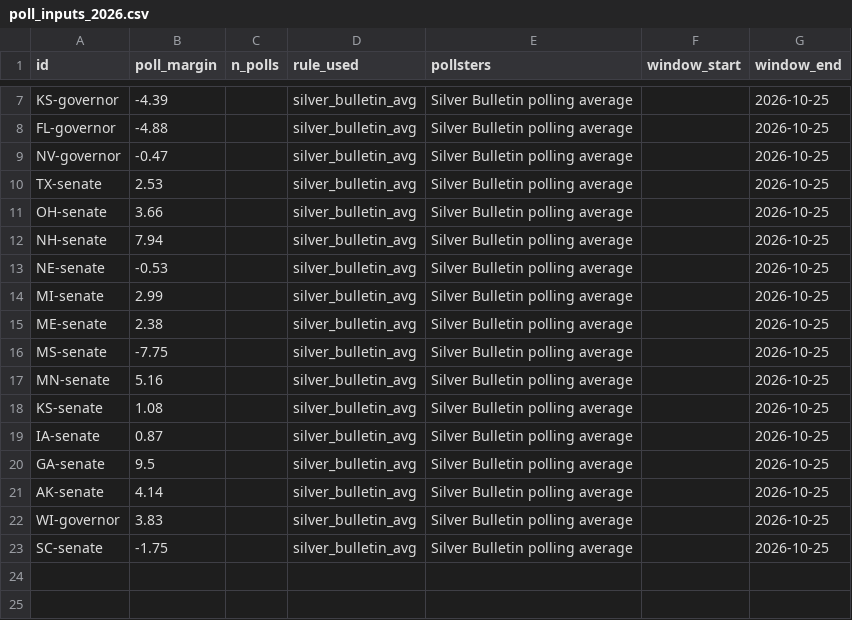
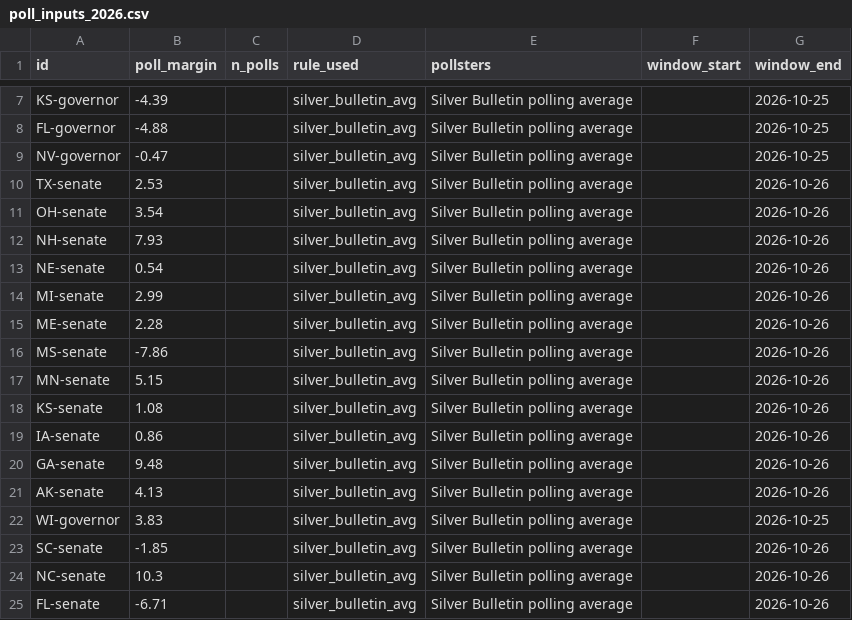
Before and after one commit to danbaer0413-cpu/election-needle, a CSV file: data/poll_inputs_2026.csv, drawn as a sheet; only a part is shown, gaps mark what is left out.

```diff
--- a/data/poll_inputs_2026.csv
+++ b/data/poll_inputs_2026.csv
@@ -9,15 +9,17 @@ FL-governor,-4.88,,silver_bulletin_avg,Silver Bulletin polling average,,2026-10-
 NV-governor,-0.47,,silver_bulletin_avg,Silver Bulletin polling average,,2026-10-25
-TX-senate,2.53,,silver_bulletin_avg,Silver Bulletin polling average,,2026-10-25
-OH-senate,3.66,,silver_bulletin_avg,Silver Bulletin polling average,,2026-10-25
-NH-senate,7.94,,silver_bulletin_avg,Silver Bulletin polling average,,2026-10-25
-NE-senate,-0.53,,silver_bulletin_avg,Silver Bulletin polling average,,2026-10-25
-MI-senate,2.99,,silver_bulletin_avg,Silver Bulletin polling average,,2026-10-25
-ME-senate,2.38,,silver_bulletin_avg,Silver Bulletin polling average,,2026-10-25
-MS-senate,-7.75,,silver_bulletin_avg,Silver Bulletin polling average,,2026-10-25
-MN-senate,5.16,,silver_bulletin_avg,Silver Bulletin polling average,,2026-10-25
-KS-senate,1.08,,silver_bulletin_avg,Silver Bulletin polling average,,2026-10-25
-IA-senate,0.87,,silver_bulletin_avg,Silver Bulletin polling average,,2026-10-25
-GA-senate,9.5,,silver_bulletin_avg,Silver Bulletin polling average,,2026-10-25
-AK-senate,4.14,,silver_bulletin_avg,Silver Bulletin polling average,,2026-10-25
+TX-senate,2.53,,silver_bulletin_avg,Silver Bulletin polling average,,2026-10-26
+OH-senate,3.54,,silver_bulletin_avg,Silver Bulletin polling average,,2026-10-26
+NH-senate,7.93,,silver_bulletin_avg,Silver Bulletin polling average,,2026-10-26
+NE-senate,0.54,,silver_bulletin_avg,Silver Bulletin polling average,,2026-10-26
+MI-senate,2.99,,silver_bulletin_avg,Silver Bulletin polling average,,2026-10-26
+ME-senate,2.28,,silver_bulletin_avg,Silver Bulletin polling average,,2026-10-26
+MS-senate,-7.86,,silver_bulletin_avg,Silver Bulletin polling average,,2026-10-26
+MN-senate,5.15,,silver_bulletin_avg,Silver Bulletin polling average,,2026-10-26
+KS-senate,1.08,,silver_bulletin_avg,Silver Bulletin polling average,,2026-10-26
+IA-senate,0.86,,silver_bulletin_avg,Silver Bulletin polling average,,2026-10-26
+GA-senate,9.48,,silver_bulletin_avg,Silver Bulletin polling average,,2026-10-26
+AK-senate,4.13,,silver_bulletin_avg,Silver Bulletin polling average,,2026-10-26
 WI-governor,3.83,,silver_bulletin_avg,Silver Bulletin polling average,,2026-10-25
-SC-senate,-1.75,,silver_bulletin_avg,Silver Bulletin polling average,,2026-10-25
+SC-senate,-1.85,,silver_bulletin_avg,Silver Bulletin polling average,,2026-10-26
+NC-senate,10.3,,silver_bulletin_avg,Silver Bulletin polling average,,2026-10-26
+FL-senate,-6.71,,silver_bulletin_avg,Silver Bulletin polling average,,2026-10-26
```
Also changed, not shown: data/needle_log.csv, 10 other files.
